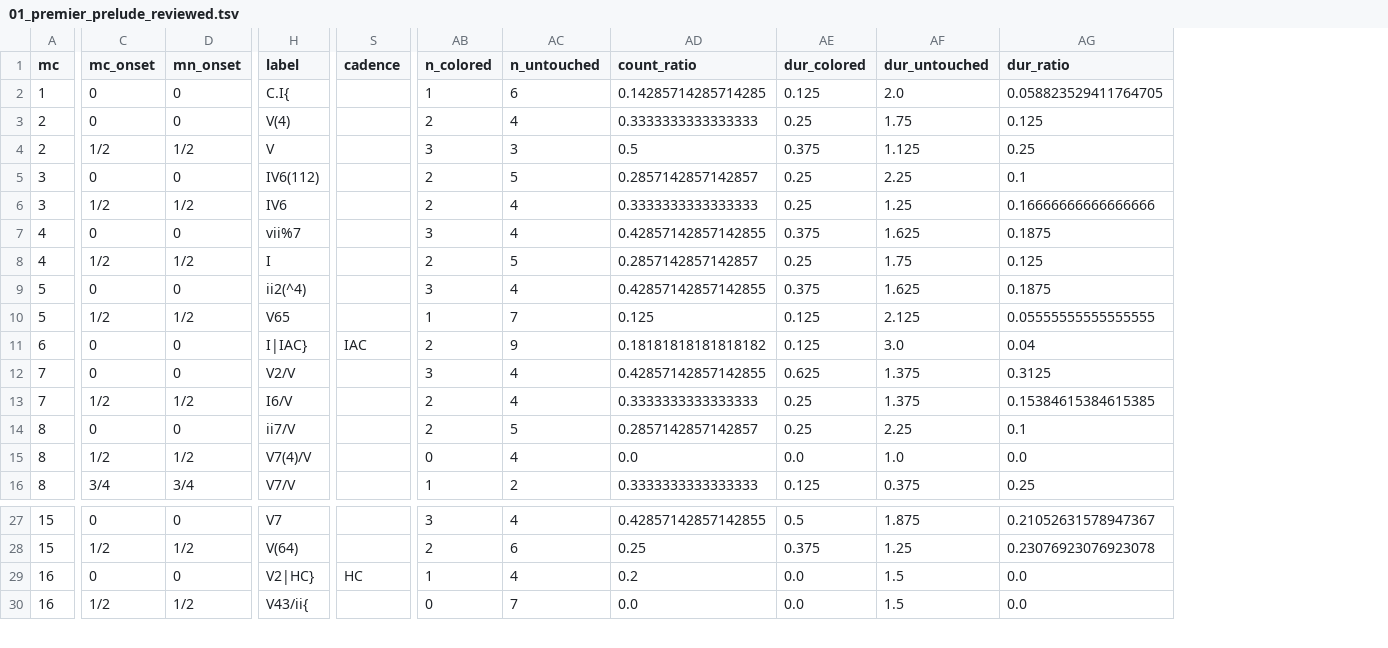
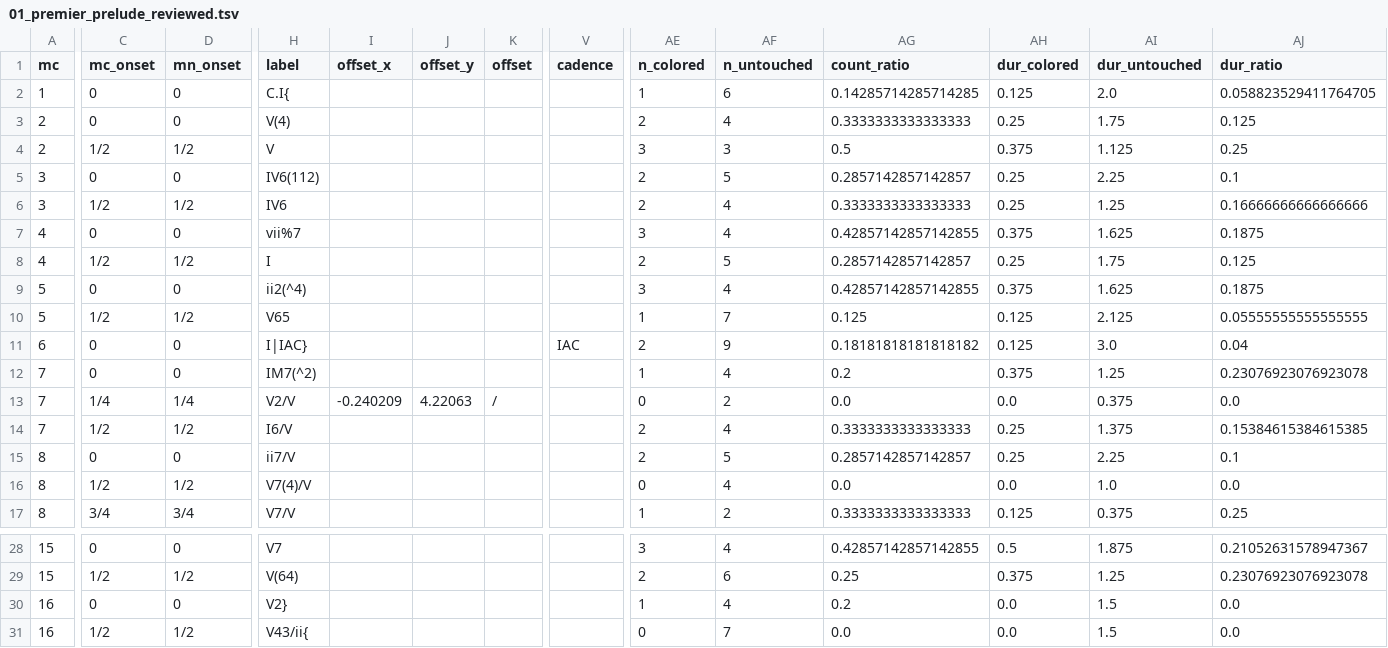
Before and after one commit to DCMLab/couperin_clavecin, a TSV file: reviewed/01_premier_prelude_reviewed.tsv, drawn as a sheet; only a part is shown, gaps mark what is left out; addresses are those after the commit; rows hold the shown columns only; the diff names each change by its address in the sheet, - before the commit and + after, or states it on an @@ line.

```diff
--- a/reviewed/01_premier_prelude_reviewed.tsv
+++ b/reviewed/01_premier_prelude_reviewed.tsv
+column I (offset_x), row 13: -0.240209
+column J (offset_y), row 13: 4.22063
+column K (offset), row 13: /
+row 12: 7 | 0 | 0 | IM7(^2) |  |  |  |  | 1 | 4 | 0.2 | 0.375 | 1.25 | 0.23076923076923078
-C13 (mc_onset): 0
+C13 (mc_onset): 1/4
-D13 (mn_onset): 0
+D13 (mn_onset): 1/4
-AE13 (n_colored): 3
+AE13 (n_colored): 0
-AF13 (n_untouched): 4
+AF13 (n_untouched): 2
-AG13 (count_ratio): 0.42857142857142855
+AG13 (count_ratio): 0.0
-AH13 (dur_colored): 0.625
+AH13 (dur_colored): 0.0
-AI13 (dur_untouched): 1.375
+AI13 (dur_untouched): 0.375
-AJ13 (dur_ratio): 0.3125
+AJ13 (dur_ratio): 0.0
-H30 (label): V2|HC}
+H30 (label): V2}
-V30 (cadence): HC
+V30 (cadence): (empty)
```
Also changed, not shown: harmonies/01_premier_prelude.tsv, harmonies/05_cinquieme_prelude.tsv, 31 other files.
